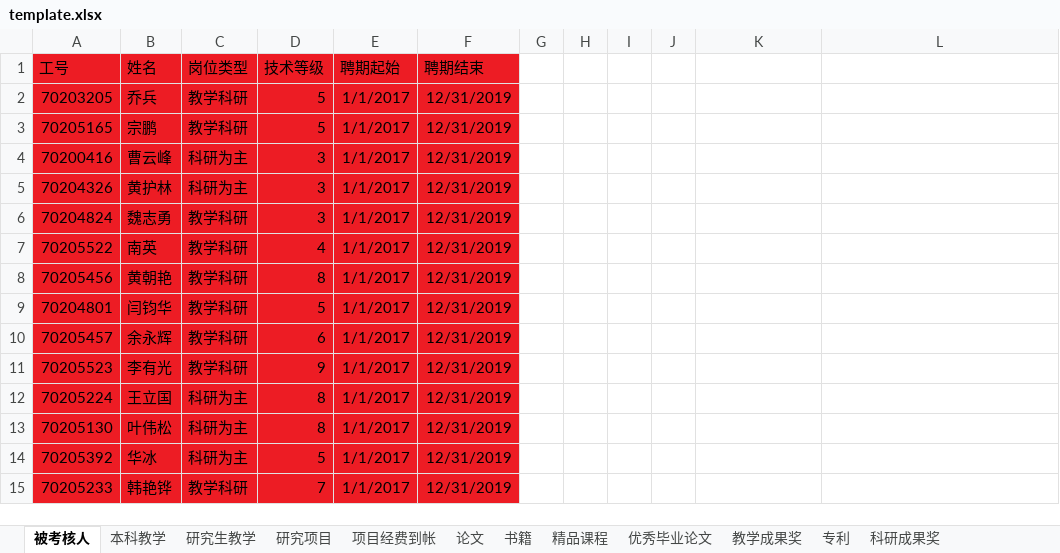
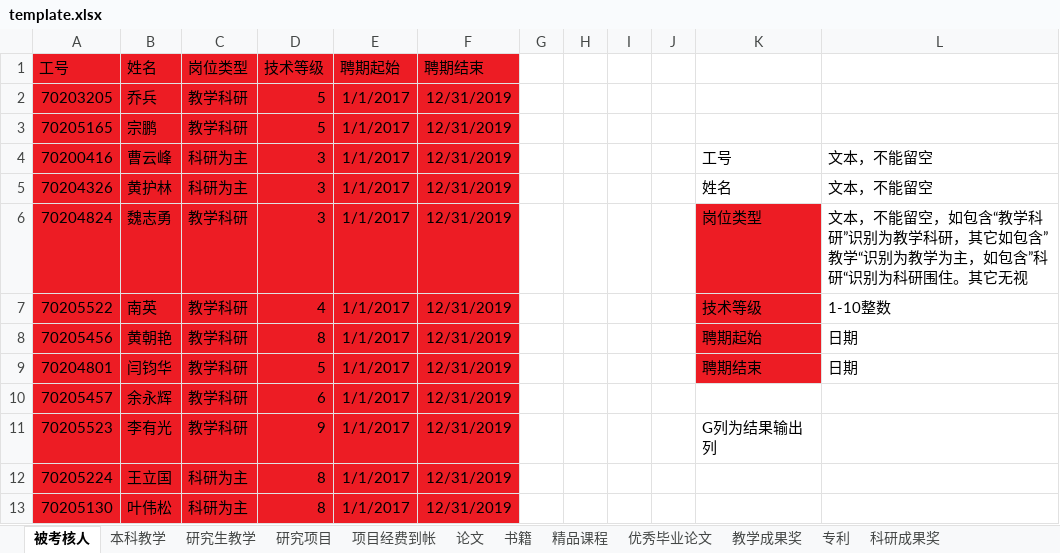
Before and after one commit to onichandame/appraisal, an Excel workbook: template.xlsx, sheet 被考核人, drawn as a sheet; only a part is shown; the shorter side is filled out with more unchanged rows; values as stored, in another font and other column widths than the file's, no borders; the diff names each change by its address in the sheet, - before the commit and + after, or states it on an @@ line.

```diff
--- a/template.xlsx (sheet 被考核人)
+++ b/template.xlsx (sheet 被考核人)
-K4: (empty)
+K4: 工号
-L4:L5: (empty)
+L4:L5: 文本，不能留空
-K5: (empty)
+K5: 姓名
-K6: (empty)
+K6: 岗位类型
-K6:K9 fill: none
+K6:K9 fill: #ED1C24
-L6: (empty)
+L6: 文本，不能留空，如包含“教学科研”识别为教学科研，其它如包含”教学“识别为教学为主，如包含”科研“识别为科研围住。其它无视
-K7: (empty)
+K7: 技术等级
-L7: (empty)
+L7: 1-10整数
-K8: (empty)
+K8: 聘期起始
-L8:L9: (empty)
+L8:L9: 日期
-K9: (empty)
+K9: 聘期结束
-K11: (empty)
+K11: G列为结果输出列
```
Also changed, not shown: sheet 论文, sheet 科研成果奖, sheet 研究项目, sheet 教学成果奖, sheet 本科教学, sheet 书籍, 5 more sheets, 2 other files.
